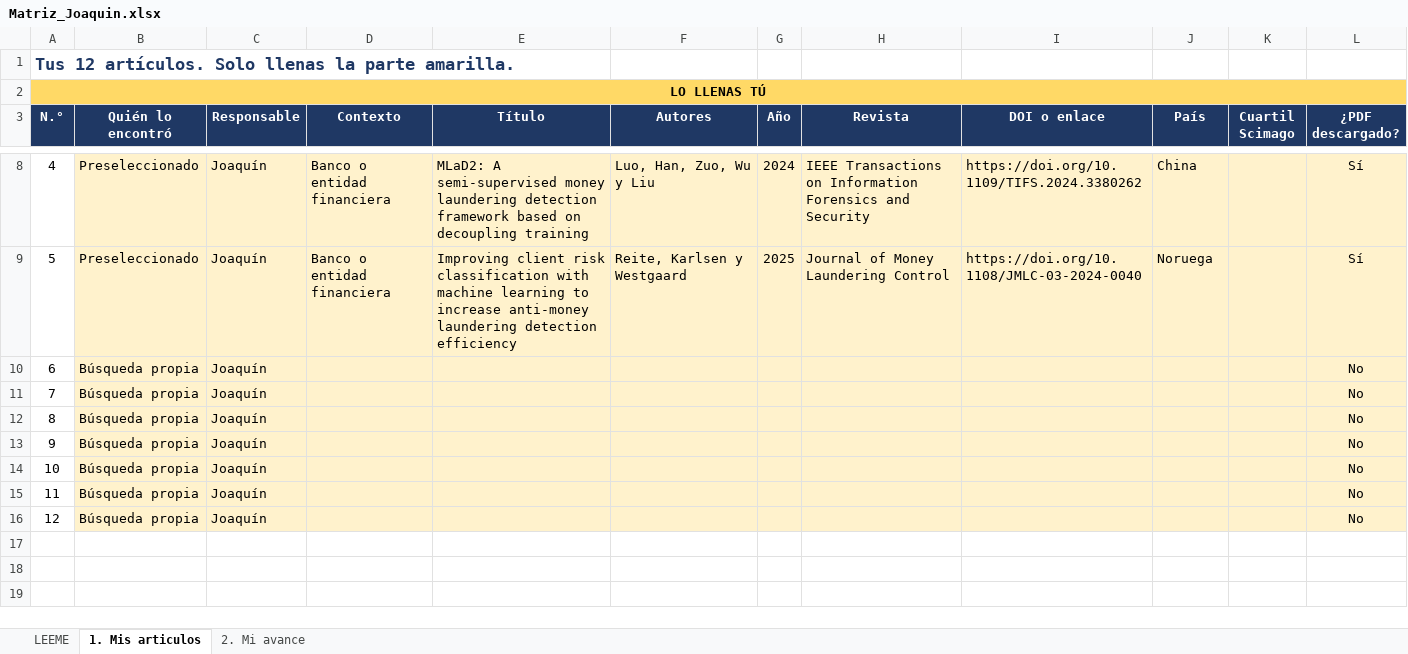
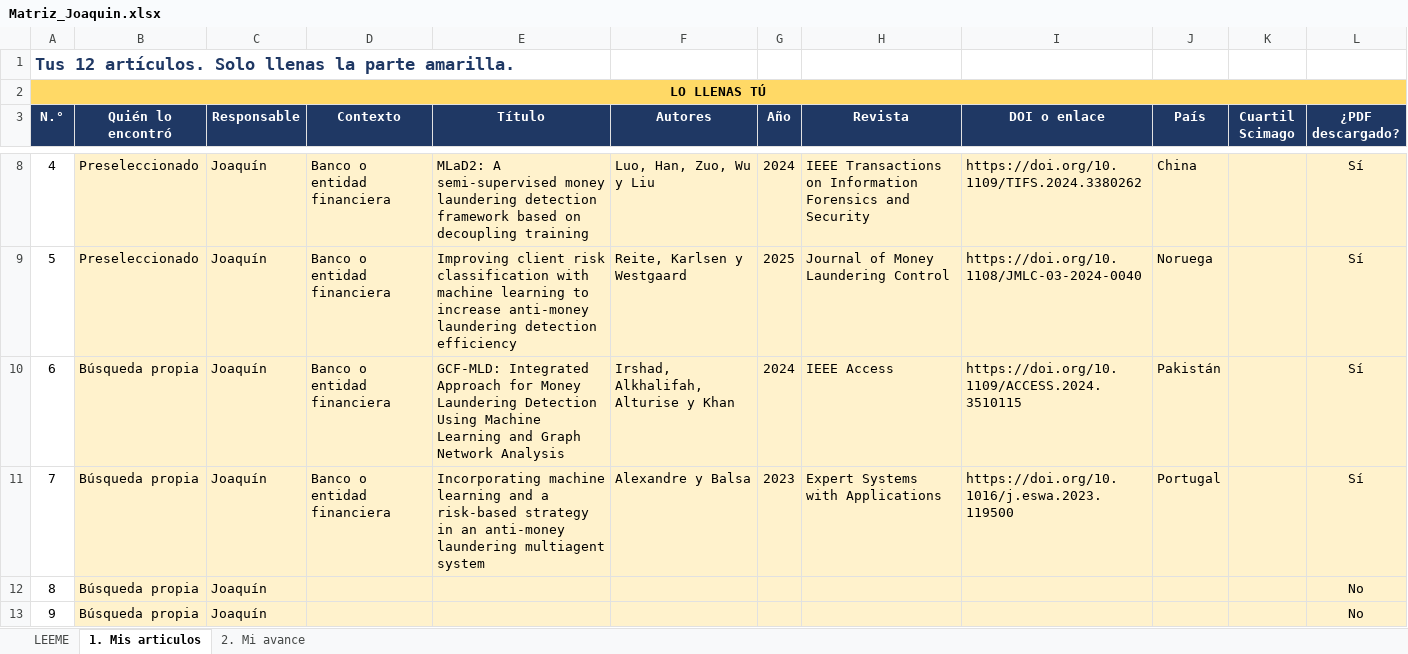
Before and after one commit to ShizukaJiku/Papers, an Excel workbook: Joaquin/Matriz_Joaquin.xlsx, sheet 1. Mis articulos, drawn as a sheet; only a part is shown, gaps mark what is left out; the shorter side is filled out with more unchanged rows; values as stored, in another font and other column widths than the file's, no borders; the diff names each change by its address in the sheet, - before the commit and + after, or states it on an @@ line.

```diff
--- a/Joaquin/Matriz_Joaquin.xlsx (sheet 1. Mis articulos)
+++ b/Joaquin/Matriz_Joaquin.xlsx (sheet 1. Mis articulos)
-D10:D11 (Contexto): (empty)
+D10:D11 (Contexto): Banco o entidad financiera
-E10 (Título): (empty)
+E10 (Título): GCF-MLD: Integrated Approach for Money Laundering Detection Using Machine Learning and Graph Network Analysis
-F10 (Autores): (empty)
+F10 (Autores): Irshad, Alkhalifah, Alturise y Khan
-G10 (Año): (empty)
+G10 (Año): 2024
-H10 (Revista): (empty)
+H10 (Revista): IEEE Access
-I10 (DOI o enlace): (empty)
+I10 (DOI o enlace): https://doi.org/10.1109/ACCESS.2024.3510115
-J10 (País): (empty)
+J10 (País): Pakistán
-L10:L11 (¿PDF descargado?): No
+L10:L11 (¿PDF descargado?): Sí
-E11 (Título): (empty)
+E11 (Título): Incorporating machine learning and a risk-based strategy in an anti-money laundering multiagent system
-F11 (Autores): (empty)
+F11 (Autores): Alexandre y Balsa
-G11 (Año): (empty)
+G11 (Año): 2023
-H11 (Revista): (empty)
+H11 (Revista): Expert Systems with Applications
-I11 (DOI o enlace): (empty)
+I11 (DOI o enlace): https://doi.org/10.1016/j.eswa.2023.119500
-J11 (País): (empty)
+J11 (País): Portugal
```
